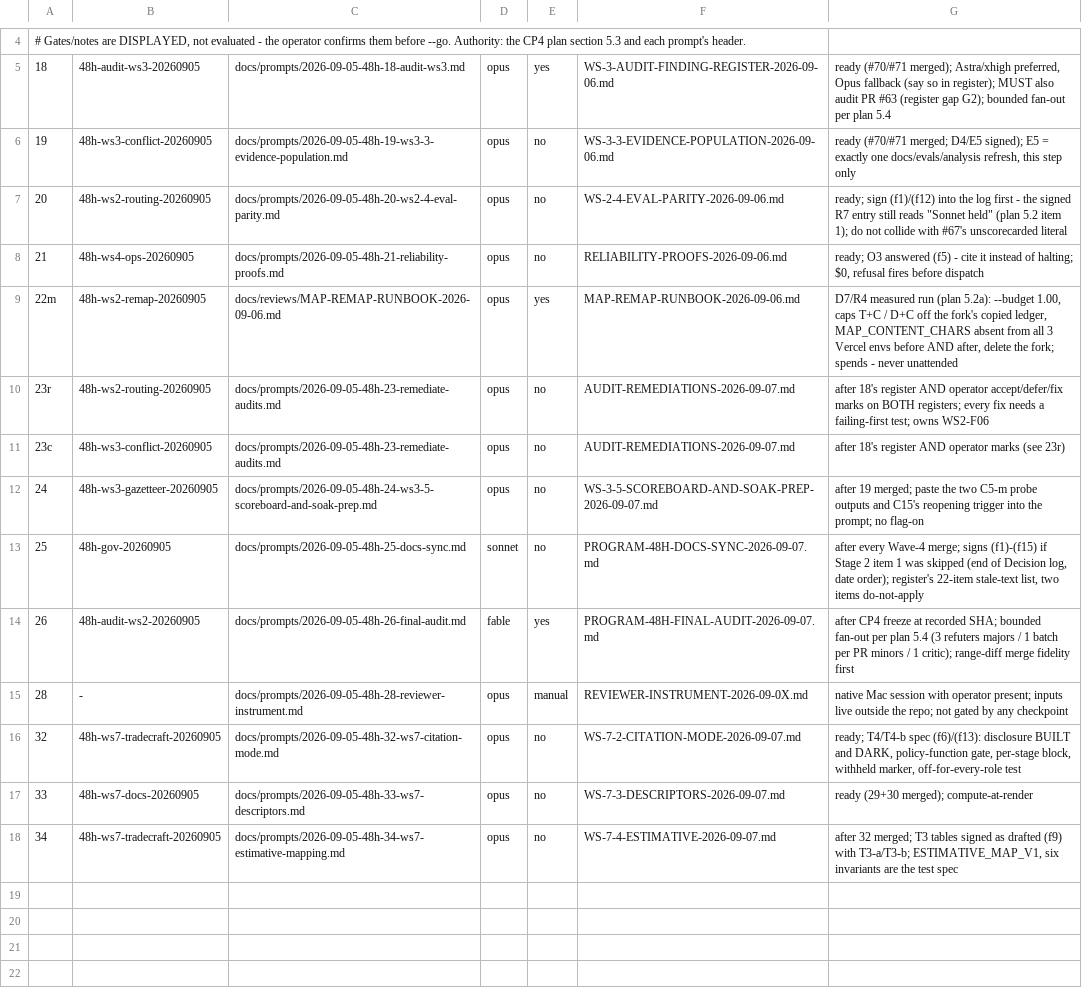
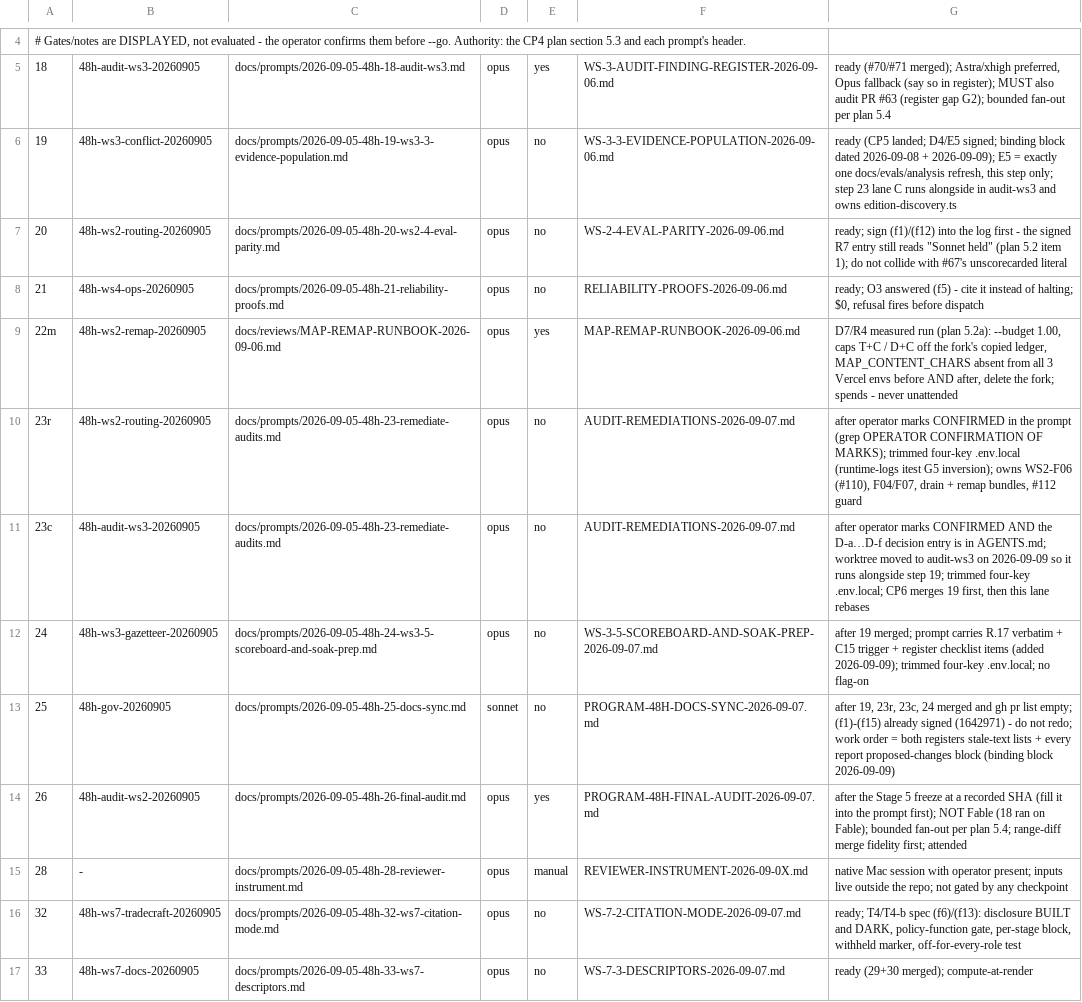
Before and after one commit to vociferous-artificial-intelligence/bnow-net, a TSV file: scripts/launch/steps.tsv, drawn as a sheet; only a part is shown, gaps mark what is left out; the shorter side is filled out with more unchanged rows.

Commit message:
docs: 48h remainder plan (2026-09-09); step 23 prompt filled with marks tables; binding blocks 19/24/25/26/27; 23c moved to audit-ws3; step 26 on Opus; launcher wraps claude in caffeinate; env-posture.sh

```diff
--- a/scripts/launch/steps.tsv
+++ b/scripts/launch/steps.tsv
@@ -5,3 +5,3 @@
 18	48h-audit-ws3-20260905	docs/prompts/2026-09-05-48h-18-audit-ws3.md	opus	yes	WS-3-AUDIT-FINDING-REGISTER-2026-09-06.md	ready (#70/#71 merged); Astra/xhigh preferred, Opus fallback (say so in register); MUST also audit PR #63 (register gap G2); bounded fan-out per plan 5.4
-19	48h-ws3-conflict-20260905	docs/prompts/2026-09-05-48h-19-ws3-3-evidence-population.md	opus	no	WS-3-3-EVIDENCE-POPULATION-2026-09-06.md	ready (#70/#71 merged; D4/E5 signed); E5 = exactly one docs/evals/analysis refresh, this step only
+19	48h-ws3-conflict-20260905	docs/prompts/2026-09-05-48h-19-ws3-3-evidence-population.md	opus	no	WS-3-3-EVIDENCE-POPULATION-2026-09-06.md	ready (CP5 landed; D4/E5 signed; binding block dated 2026-09-08 + 2026-09-09); E5 = exactly one docs/evals/analysis refresh, this step only; step 23 lane C runs alongside in audit-ws3 and owns edition-discovery.ts
 20	48h-ws2-routing-20260905	docs/prompts/2026-09-05-48h-20-ws2-4-eval-parity.md	opus	no	WS-2-4-EVAL-PARITY-2026-09-06.md	ready; sign (f1)/(f12) into the log first - the signed R7 entry still reads "Sonnet held" (plan 5.2 item 1); do not collide with #67's unscorecarded literal
@@ -9,7 +9,7 @@
 22m	48h-ws2-remap-20260905	docs/reviews/MAP-REMAP-RUNBOOK-2026-09-06.md	opus	yes	MAP-REMAP-RUNBOOK-2026-09-06.md	D7/R4 measured run (plan 5.2a): --budget 1.00, caps T+C / D+C off the fork's copied ledger, MAP_CONTENT_CHARS absent from all 3 Vercel envs before AND after, delete the fork; spends - never unattended
-23r	48h-ws2-routing-20260905	docs/prompts/2026-09-05-48h-23-remediate-audits.md	opus	no	AUDIT-REMEDIATIONS-2026-09-07.md	after 18's register AND operator accept/defer/fix marks on BOTH registers; every fix needs a failing-first test; owns WS2-F06
-23c	48h-ws3-conflict-20260905	docs/prompts/2026-09-05-48h-23-remediate-audits.md	opus	no	AUDIT-REMEDIATIONS-2026-09-07.md	after 18's register AND operator marks (see 23r)
-24	48h-ws3-gazetteer-20260905	docs/prompts/2026-09-05-48h-24-ws3-5-scoreboard-and-soak-prep.md	opus	no	WS-3-5-SCOREBOARD-AND-SOAK-PREP-2026-09-07.md	after 19 merged; paste the two C5-m probe outputs and C15's reopening trigger into the prompt; no flag-on
-25	48h-gov-20260905	docs/prompts/2026-09-05-48h-25-docs-sync.md	sonnet	no	PROGRAM-48H-DOCS-SYNC-2026-09-07.md	after every Wave-4 merge; signs (f1)-(f15) if Stage 2 item 1 was skipped (end of Decision log, date order); register's 22-item stale-text list, two items do-not-apply
-26	48h-audit-ws2-20260905	docs/prompts/2026-09-05-48h-26-final-audit.md	fable	yes	PROGRAM-48H-FINAL-AUDIT-2026-09-07.md	after CP4 freeze at recorded SHA; bounded fan-out per plan 5.4 (3 refuters majors / 1 batch per PR minors / 1 critic); range-diff merge fidelity first
+23r	48h-ws2-routing-20260905	docs/prompts/2026-09-05-48h-23-remediate-audits.md	opus	no	AUDIT-REMEDIATIONS-2026-09-07.md	after operator marks CONFIRMED in the prompt (grep OPERATOR CONFIRMATION OF MARKS); trimmed four-key .env.local (runtime-logs itest G5 inversion); owns WS2-F06 (#110), F04/F07, drain + remap bundles, #112 guard
+23c	48h-audit-ws3-20260905	docs/prompts/2026-09-05-48h-23-remediate-audits.md	opus	no	AUDIT-REMEDIATIONS-2026-09-07.md	after operator marks CONFIRMED AND the D-a…D-f decision entry is in AGENTS.md; worktree moved to audit-ws3 on 2026-09-09 so it runs alongside step 19; trimmed four-key .env.local; CP6 merges 19 first, then this lane rebases
+24	48h-ws3-gazetteer-20260905	docs/prompts/2026-09-05-48h-24-ws3-5-scoreboard-and-soak-prep.md	opus	no	WS-3-5-SCOREBOARD-AND-SOAK-PREP-2026-09-07.md	after 19 merged; prompt carries R.17 verbatim + C15 trigger + register checklist items (added 2026-09-09); trimmed four-key .env.local; no flag-on
+25	48h-gov-20260905	docs/prompts/2026-09-05-48h-25-docs-sync.md	sonnet	no	PROGRAM-48H-DOCS-SYNC-2026-09-07.md	after 19, 23r, 23c, 24 merged and gh pr list empty; (f1)-(f15) already signed (1642971) - do not redo; work order = both registers stale-text lists + every report proposed-changes block (binding block 2026-09-09)
+26	48h-audit-ws2-20260905	docs/prompts/2026-09-05-48h-26-final-audit.md	opus	yes	PROGRAM-48H-FINAL-AUDIT-2026-09-07.md	after the Stage 5 freeze at a recorded SHA (fill it into the prompt first); NOT Fable (18 ran on Fable); bounded fan-out per plan 5.4; range-diff merge fidelity first; attended
 28	-	docs/prompts/2026-09-05-48h-28-reviewer-instrument.md	opus	manual	REVIEWER-INSTRUMENT-2026-09-0X.md	native Mac session with operator present; inputs live outside the repo; not gated by any checkpoint
```
Also changed, not shown: 11 other files.
